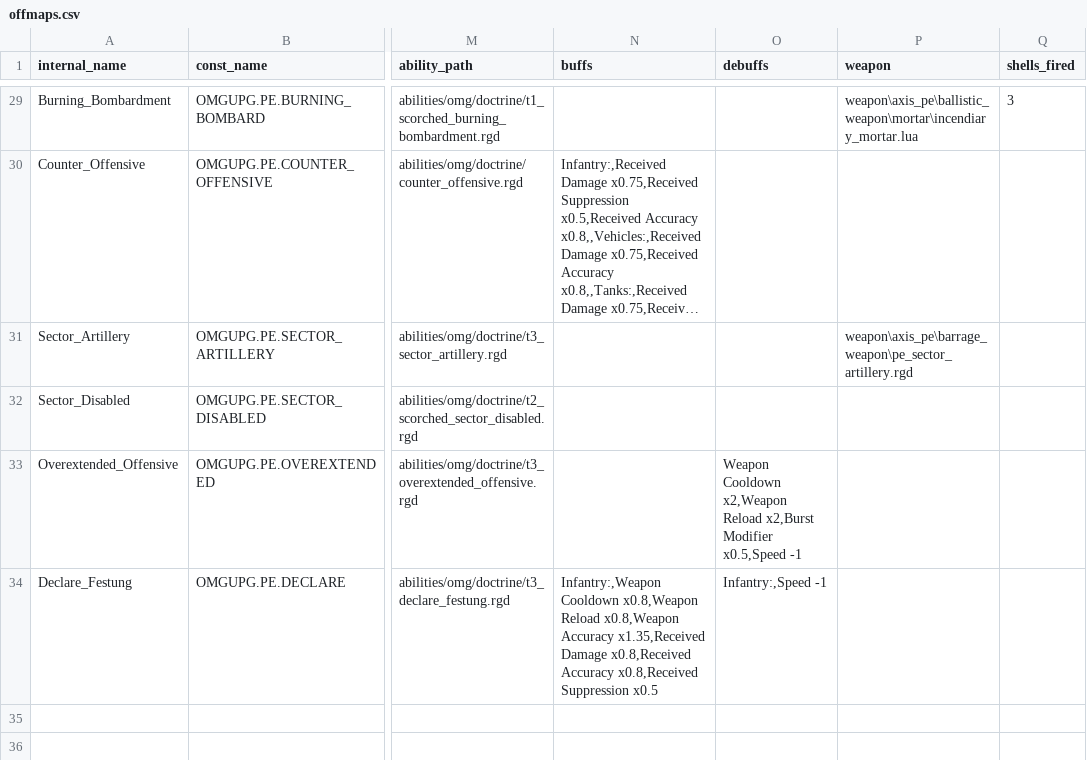
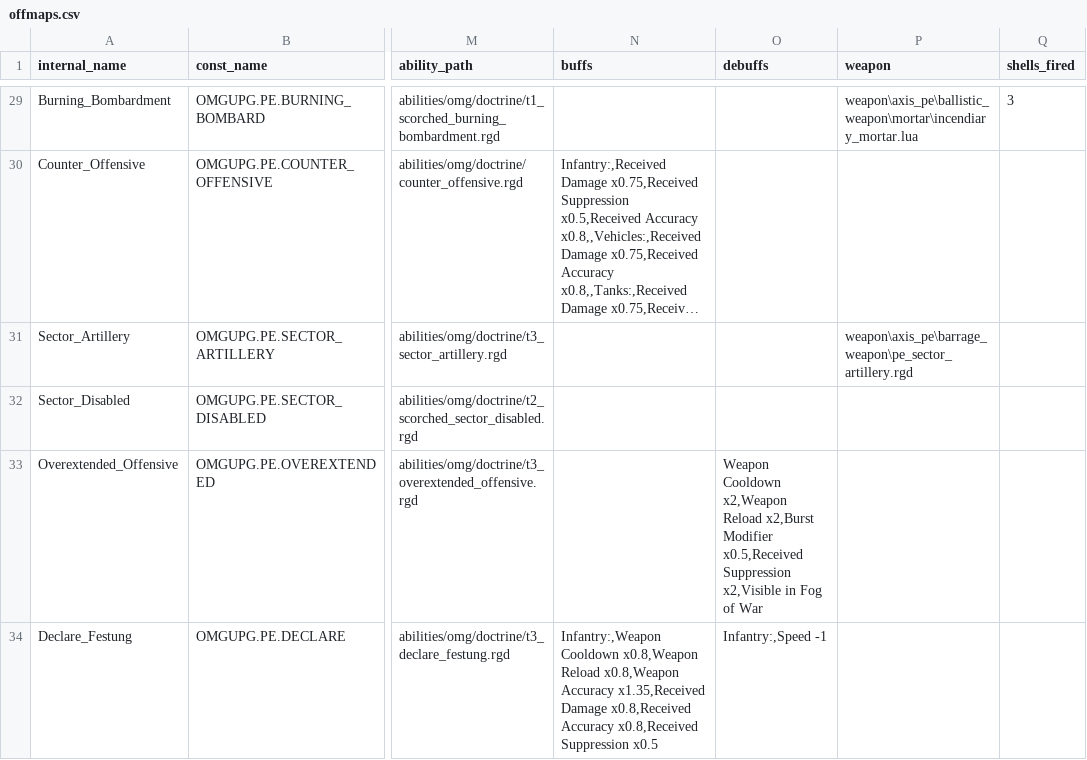
Before and after one commit to mma127/omg_rails, a CSV file: lib/assets/offmaps.csv, drawn as a sheet; only a part is shown, gaps mark what is left out; long unchanged cells end in …; the diff names each change by its address in the sheet, - before the commit and + after, or states it on an @@ line.

Commit message:
update overextended offensive debuffs

```diff
--- a/lib/assets/offmaps.csv
+++ b/lib/assets/offmaps.csv
-O33 (debuffs): …x2,Burst Modifier x0.5,Speed -1
+O33 (debuffs): …x2,Burst Modifier x0.5,Received Suppression x2,Visible in Fog of War
```
